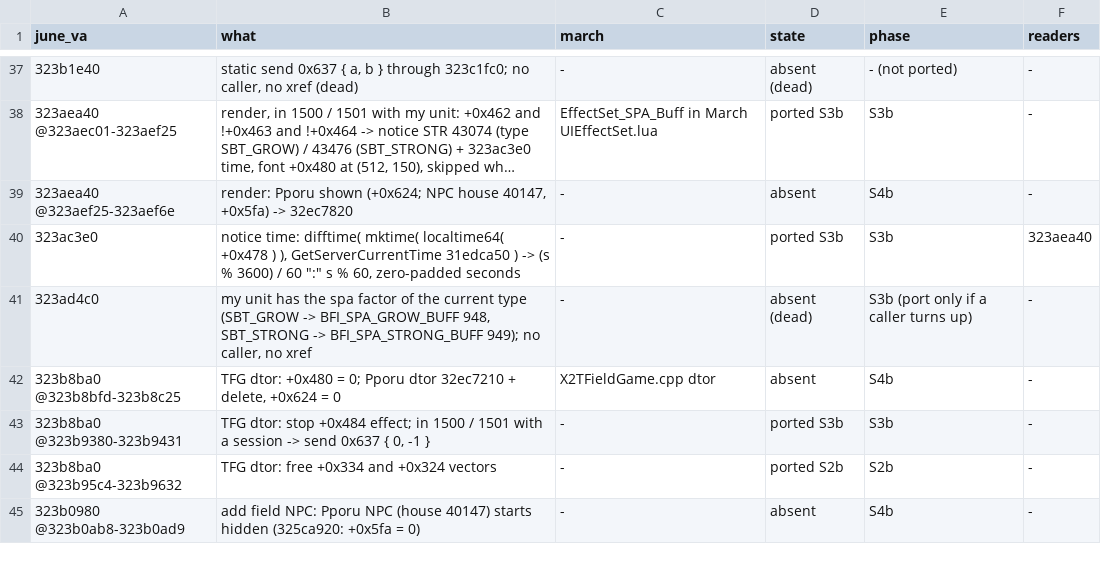
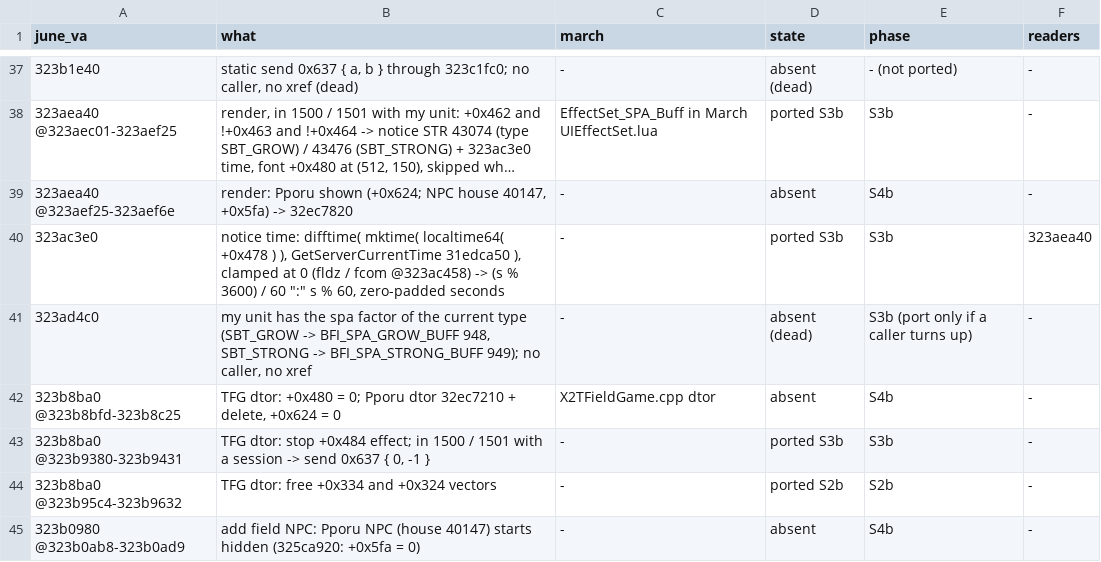
Before and after one commit to pftmclub/els0114_luciel, a TSV file: june2017_re/spa/spa_map.tsv, drawn as a sheet; only a part is shown, gaps mark what is left out; long unchanged cells end in ….

```diff
--- a/june2017_re/spa/spa_map.tsv
+++ b/june2017_re/spa/spa_map.tsv
@@ -39,3 +39,3 @@ june_va	what	march	state	phase	readers
 323aea40 @323aef25-323aef6e	render: Pporu shown (+0x624; NPC house 40147, +0x5fa) -> 32ec7820	-	absent	S4b	-
-323ac3e0	notice time: difftime( mktime( localtime64( +0x478 ) ), GetServerCurrentTime 31edca50 ) -> (s % 3600) / 60 ":" s % 60, zero-padded seconds	-	ported S3b	S3b	323aea40
+323ac3e0	notice time: difftime( mktime( localtime64( +0x478 ) ), GetServerCurrentTime 31edca50 ), clamped at 0 (fldz / fcom @323ac458) -> (s % 3600) / 60 ":" s % 60, zero-padded seconds	-	ported S3b	S3b	323aea40
 323ad4c0	my unit has the spa factor of the current type (SBT_GROW -> BFI_SPA_GROW_BUFF 948, SBT_STRONG -> BFI_SPA_STRONG_BUFF 949); no caller, no xref	-	absent (dead)	S3b (port only if a caller turns up)	-
```
Also changed, not shown: 4 other files.
